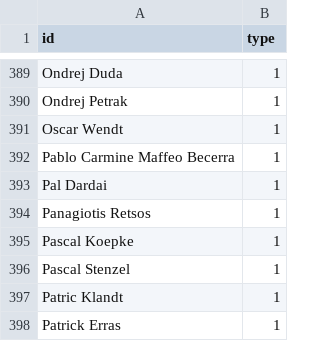
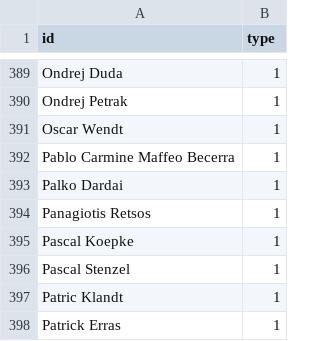
Before and after one commit to hdm-nd042/LarsDeborahNatalie, a CSV file: AllinOne - Nodelist.csv, drawn as a sheet; only a part is shown, gaps mark what is left out.

Commit message:
Fixed wrong name

```diff
--- a/AllinOne - Nodelist.csv
+++ b/AllinOne - Nodelist.csv
@@ -392,3 +392,3 @@ Oscar Wendt,1
 Pablo Carmine Maffeo Becerra,1
-Pal Dardai,1
+Palko Dardai,1
 Panagiotis Retsos,1
```
